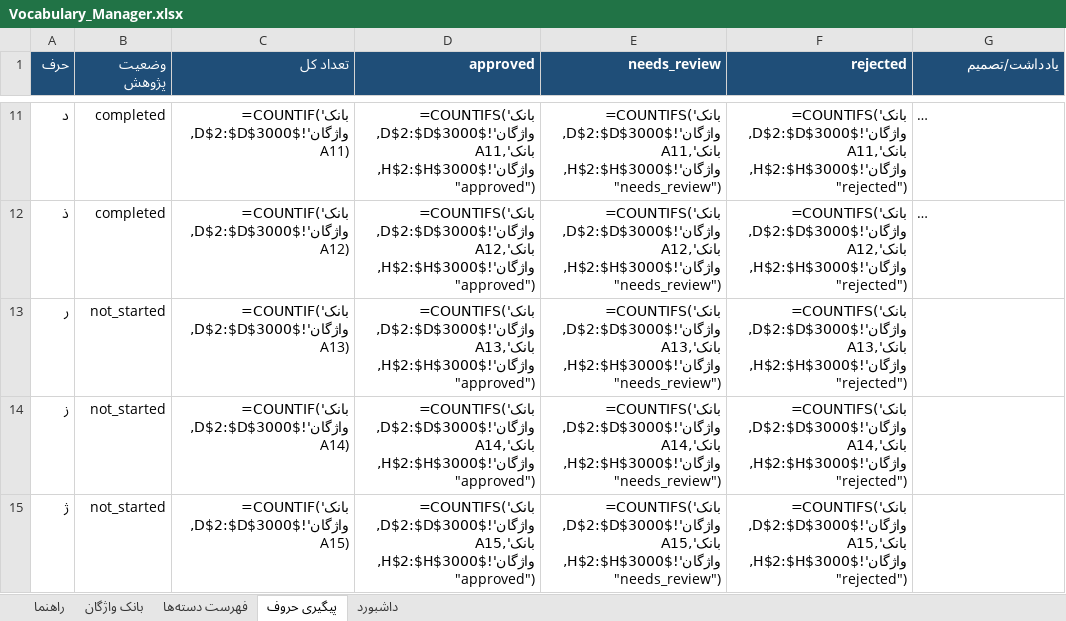
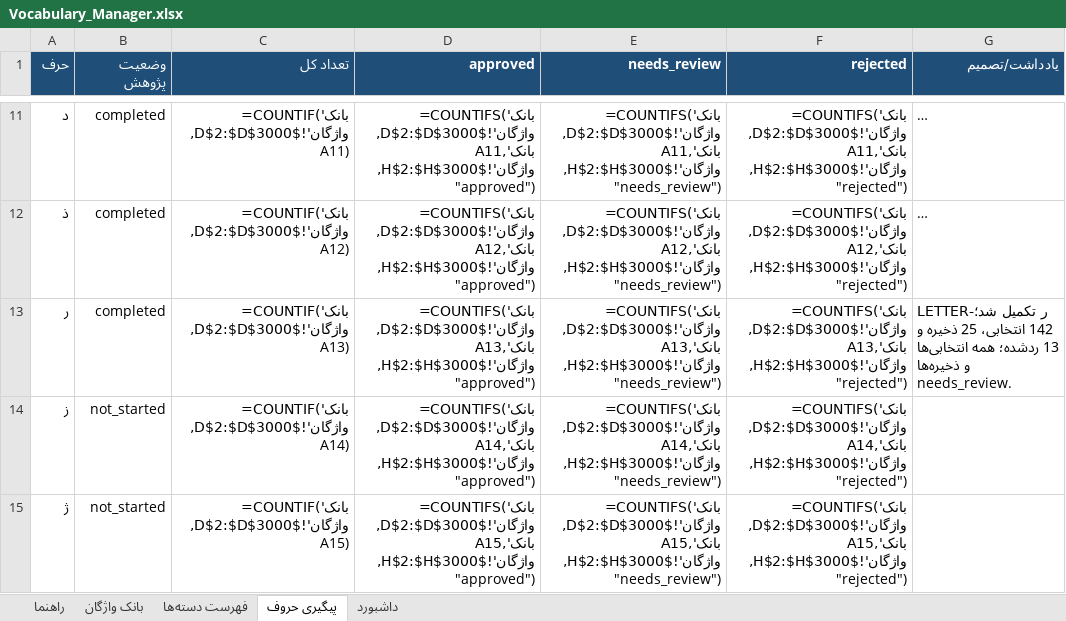
Before and after one commit to AhmadZamani031/TaghalobNameh, an Excel workbook: 03_Word_Database/Vocabulary_Manager.xlsx, sheet پیگیری حروف, drawn as a sheet; only a part is shown, gaps mark what is left out; long unchanged cells end in …; values as stored, in another font and other column widths than the file's, no borders; formulas without a stored value are shown as written; the diff names each change by its address in the sheet, - before the commit and + after, or states it on an @@ line.

Commit message:
Complete R letter research and validate vocabulary workbook

```diff
--- a/03_Word_Database/Vocabulary_Manager.xlsx (sheet پیگیری حروف)
+++ b/03_Word_Database/Vocabulary_Manager.xlsx (sheet پیگیری حروف)
-B13 (وضعیت پژوهش): not_started
+B13 (وضعیت پژوهش): completed
-G13 (یادداشت/تصمیم): (empty)
+G13 (یادداشت/تصمیم): LETTER-ر تکمیل شد؛ 142 انتخابی، 25 ذخیره و 13 ردشده؛ همه انتخابی‌ها و ذخیره‌ها needs_review.
```
Also changed, not shown: sheet بانک واژگان, 4 other files.
